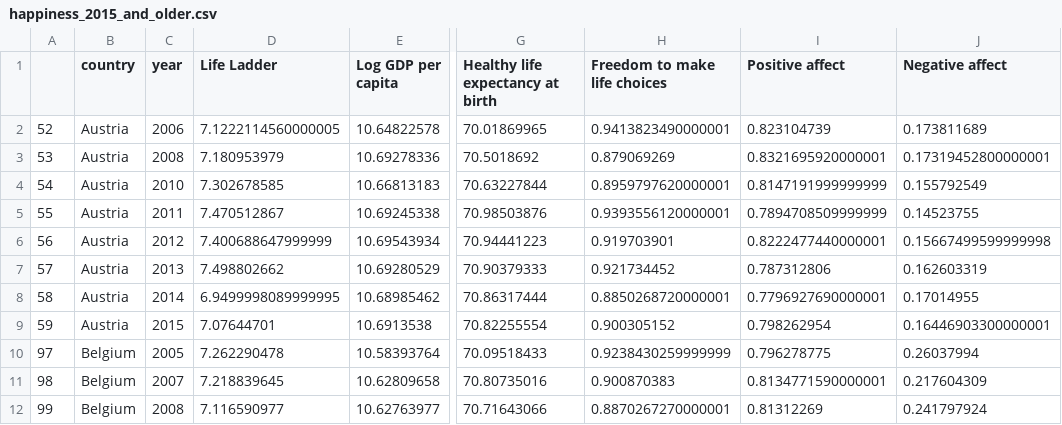
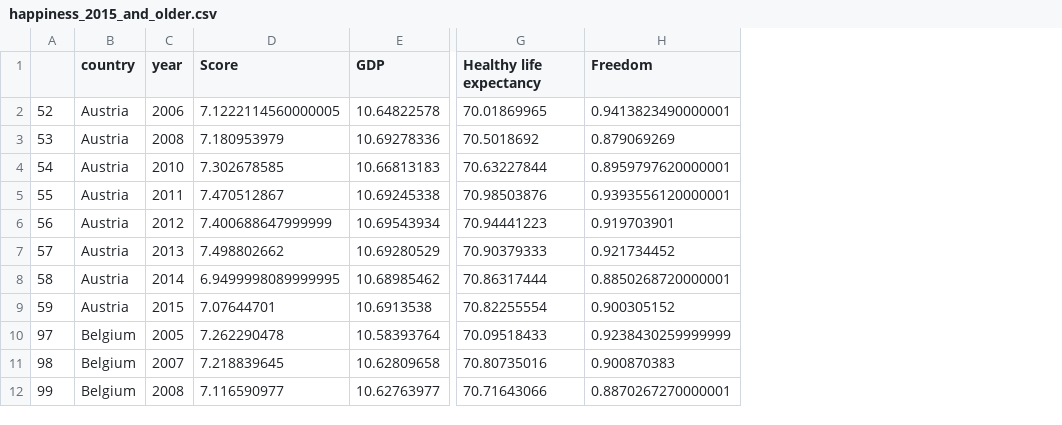
Before and after one commit to ChaotingChang/Project-Week-3-Data-Thieves, a CSV file: Data/happiness_2015_and_older.csv, drawn as a sheet; only a part is shown, gaps mark what is left out; the diff names each change by its address in the sheet, - before the commit and + after, or states it on an @@ line.

Commit message:
csv columns renamed
+ consistency - year column missing + need to clear corruption/gov trust

```diff
--- a/Data/happiness_2015_and_older.csv
+++ b/Data/happiness_2015_and_older.csv
-column I (Positive affect), rows 2-12: 0.823104739 | 0.8321695920000001 | 0.8147191999999999 | 0.7894708509999999 | 0.8222477440000001 | 0.787312806 | 0.7796927690000001 | 0.798262954 | 0.796278775 | 0.8134771590000001 | 0.81312269
-column J (Negative affect), rows 2-12: 0.173811689 | 0.17319452800000001 | 0.155792549 | 0.14523755 | 0.15667499599999998 | 0.162603319 | 0.17014955 | 0.16446903300000001 | 0.26037994 | 0.217604309 | 0.241797924
-D1: Life Ladder
+D1: Score
-E1: Log GDP per capita
+E1: GDP
-G1: Healthy life expectancy at birth
+G1: Healthy life expectancy
-H1: Freedom to make life choices
+H1: Freedom
```
Also changed, not shown: Data/happiness_2016.csv, Data/happiness_2017.csv, 1 other file.
